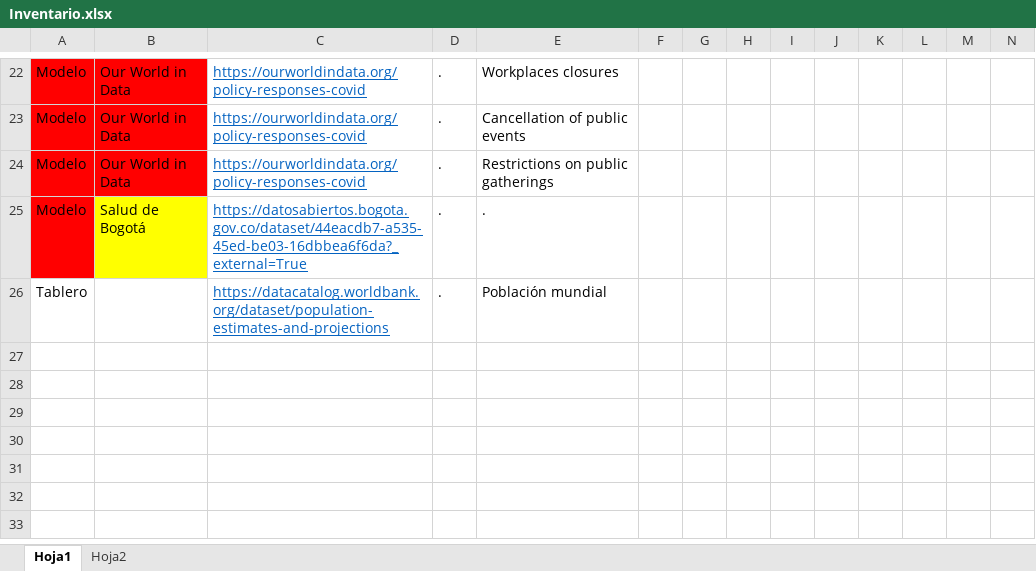
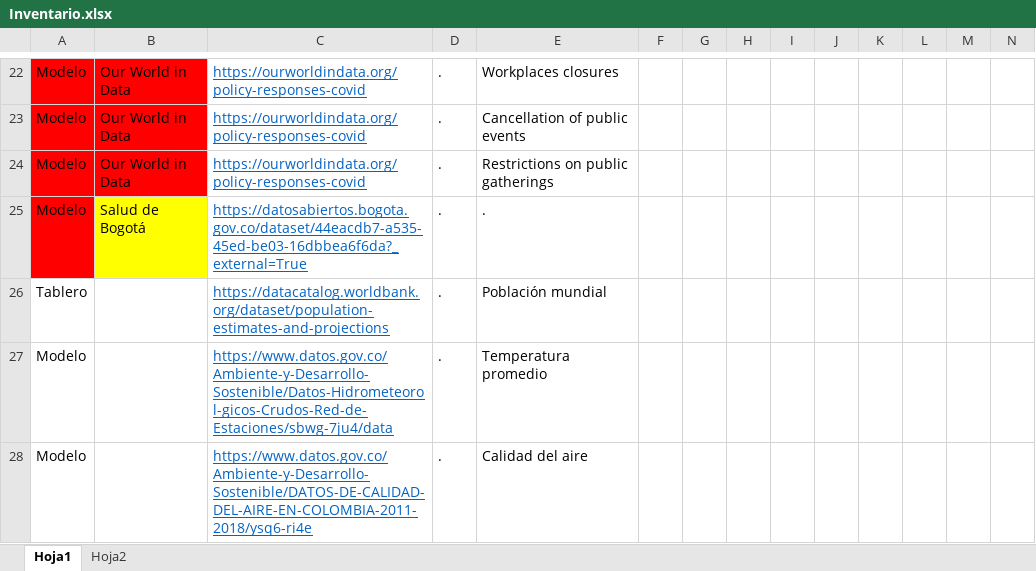
Before and after one commit to AndresFelipeVillabonaLozada/Datos-Colombia, an Excel workbook: help/Inventario.xlsx, sheet Hoja1, drawn as a sheet; only a part is shown, gaps mark what is left out; values as stored, in another font and other column widths than the file's, no borders; rows hold the shown columns only; the diff names each change by its address in the sheet, - before the commit and + after, or states it on an @@ line.

Commit message:
Update Inventario.xlsx

```diff
--- a/help/Inventario.xlsx (sheet Hoja1)
+++ b/help/Inventario.xlsx (sheet Hoja1)
+row 27: Modelo |  | https://www.datos.gov.co/Ambiente-y-Desarrollo-Sostenible/Datos-Hidrometeorol-gicos-Crudos-Red-de-Estaciones/sbwg-7ju4/data | . | Temperatura promedio
+row 28: Modelo |  | https://www.datos.gov.co/Ambiente-y-Desarrollo-Sostenible/DATOS-DE-CALIDAD-DEL-AIRE-EN-COLOMBIA-2011-2018/ysq6-ri4e | . | Calidad del aire
```
